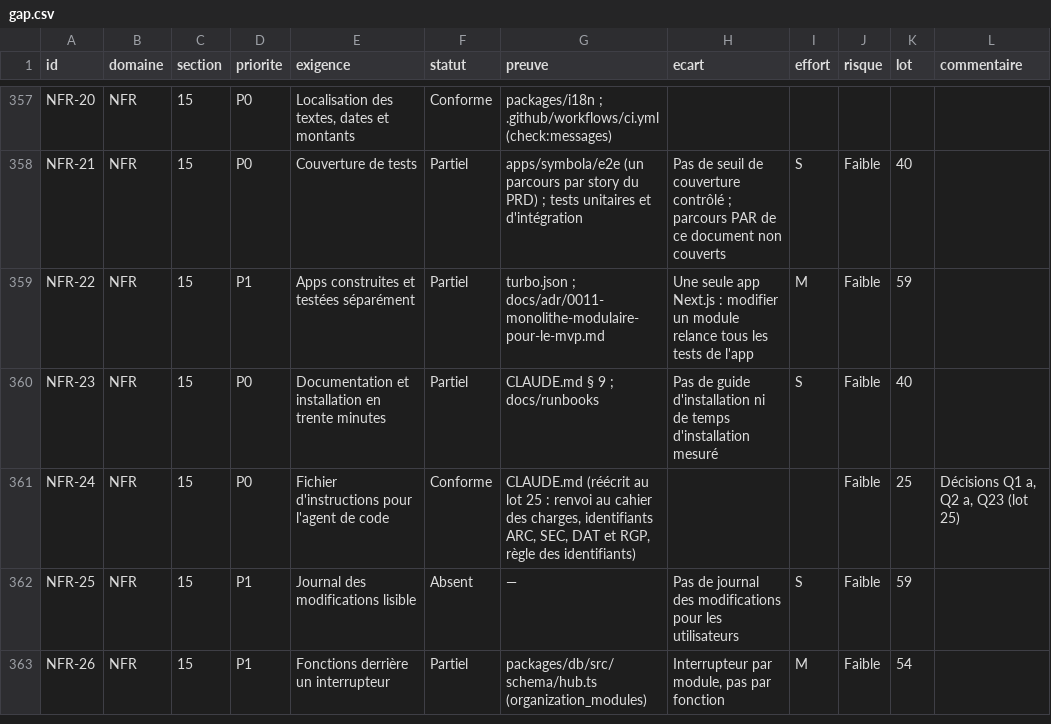
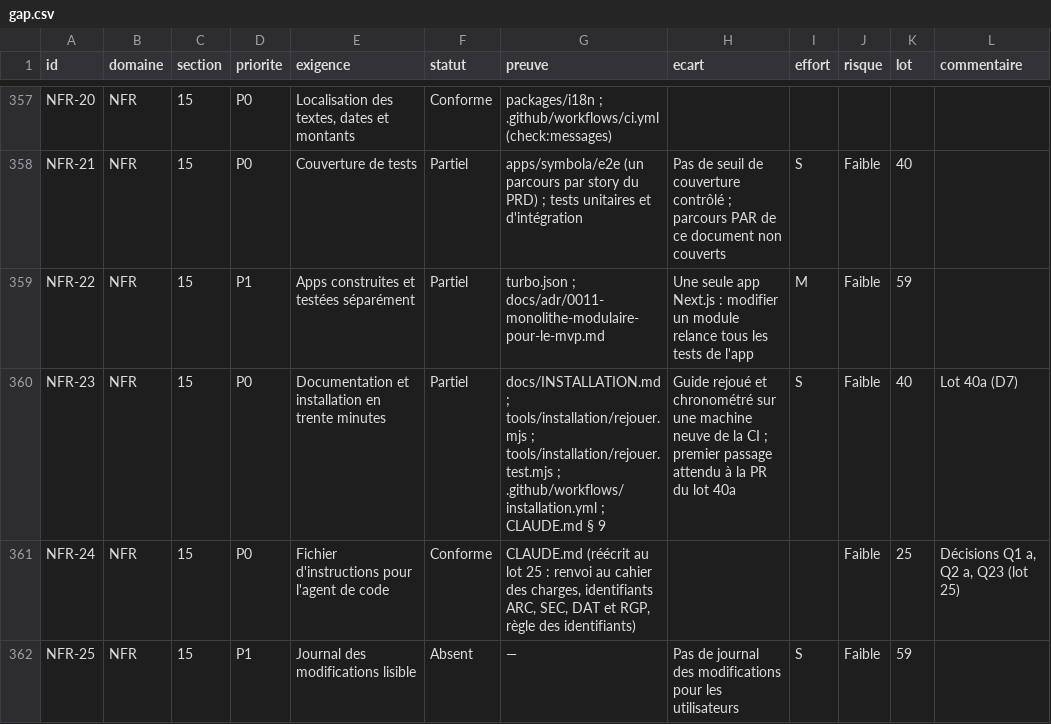
Before and after one commit to jdaiguemorte/symbola, a CSV file: docs/gap.csv, drawn as a sheet; only a part is shown, gaps mark what is left out; the shorter side is filled out with more unchanged rows; the diff covers the shown part only.

```diff
--- a/docs/gap.csv
+++ b/docs/gap.csv
@@ -359,3 +359,3 @@ NFR-21,NFR,15,P0,Couverture de tests,Partiel,apps/symbola/e2e (un parcours par s
 NFR-22,NFR,15,P1,Apps construites et testées séparément,Partiel,turbo.json ; docs/adr/0011-monolithe-modulaire-pour-le-mvp.md,Une seule app Next.js : modifier un module relance tous les tests de l'app,M,Faible,59,
-NFR-23,NFR,15,P0,Documentation et installation en trente minutes,Partiel,CLAUDE.md § 9 ; docs/runbooks,Pas de guide d'installation ni de temps d'installation mesuré,S,Faible,40,
+NFR-23,NFR,15,P0,Documentation et installation en trente minutes,Partiel,docs/INSTALLATION.md ; tools/installation/rejouer.mjs ; tools/installation/rejouer.test.mjs ; .github/workflows/installation.yml ; CLAUDE.md § 9,Guide rejoué et chronométré sur une machine neuve de la CI ; premier passage attendu à la PR du lot 40a,S,Faible,40,Lot 40a (D7)
 NFR-24,NFR,15,P0,Fichier d'instructions pour l'agent de code,Conforme,"CLAUDE.md (réécrit au lot 25 : renvoi au cahier des charges, identifiants ARC, SEC, DAT et RGP, règle des identifiants)",,,Faible,25,"Décisions Q1 a, Q2 a, Q23 (lot 25)"
```
Also changed, not shown: 18 edited cells elsewhere in this file, 6 other files.
